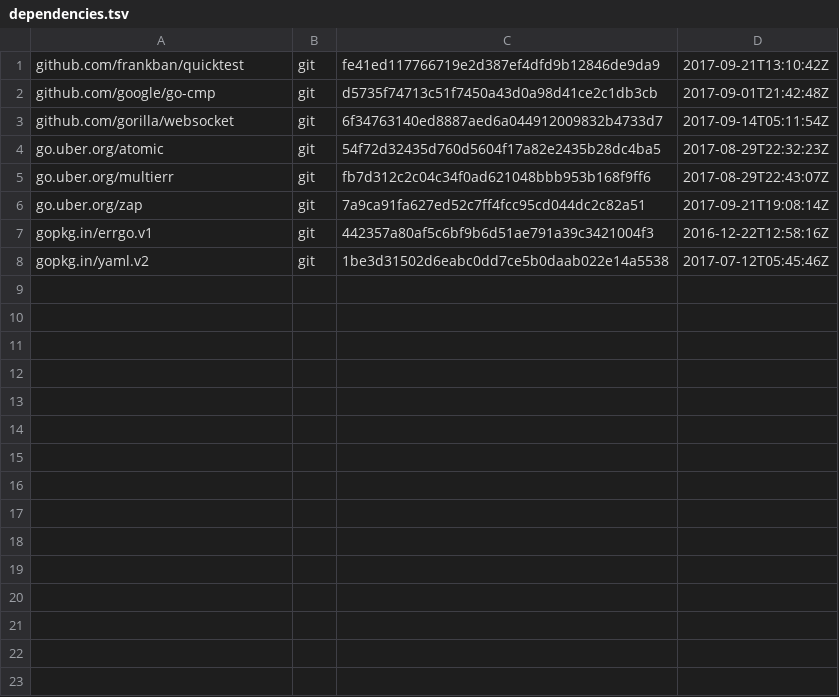
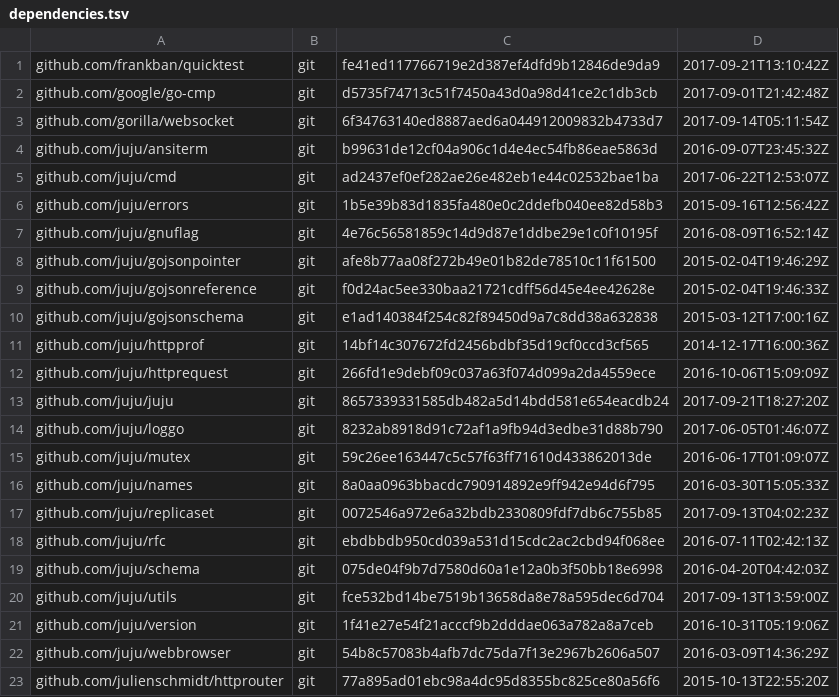
Before and after one commit to frankban/jujushell, a TSV file: dependencies.tsv, drawn as a sheet; only a part is shown; the shorter side is filled out with more unchanged rows; the diff covers the shown part only; the diff names each change by its address in the sheet, - before the commit and + after, or states it on an @@ line.

```diff
--- a/dependencies.tsv
+++ b/dependencies.tsv
+row 4: github.com/juju/ansiterm | git | b99631de12cf04a906c1d4e4ec54fb86eae5863d | 2016-09-07T23:45:32Z
+row 5: github.com/juju/cmd | git | ad2437ef0ef282ae26e482eb1e44c02532bae1ba | 2017-06-22T12:53:07Z
+row 6: github.com/juju/errors | git | 1b5e39b83d1835fa480e0c2ddefb040ee82d58b3 | 2015-09-16T12:56:42Z
+row 7: github.com/juju/gnuflag | git | 4e76c56581859c14d9d87e1ddbe29e1c0f10195f | 2016-08-09T16:52:14Z
+row 8: github.com/juju/gojsonpointer | git | afe8b77aa08f272b49e01b82de78510c11f61500 | 2015-02-04T19:46:29Z
+row 9: github.com/juju/gojsonreference | git | f0d24ac5ee330baa21721cdff56d45e4ee42628e | 2015-02-04T19:46:33Z
+row 10: github.com/juju/gojsonschema | git | e1ad140384f254c82f89450d9a7c8dd38a632838 | 2015-03-12T17:00:16Z
+row 11: github.com/juju/httpprof | git | 14bf14c307672fd2456bdbf35d19cf0ccd3cf565 | 2014-12-17T16:00:36Z
+row 12: github.com/juju/httprequest | git | 266fd1e9debf09c037a63f074d099a2da4559ece | 2016-10-06T15:09:09Z
+row 13: github.com/juju/juju | git | 8657339331585db482a5d14bdd581e654eacdb24 | 2017-09-21T18:27:20Z
+row 14: github.com/juju/loggo | git | 8232ab8918d91c72af1a9fb94d3edbe31d88b790 | 2017-06-05T01:46:07Z
+row 15: github.com/juju/mutex | git | 59c26ee163447c5c57f63ff71610d433862013de | 2016-06-17T01:09:07Z
+row 16: github.com/juju/names | git | 8a0aa0963bbacdc790914892e9ff942e94d6f795 | 2016-03-30T15:05:33Z
+row 17: github.com/juju/replicaset | git | 0072546a972e6a32bdb2330809fdf7db6c755b85 | 2017-09-13T04:02:23Z
+row 18: github.com/juju/rfc | git | ebdbbdb950cd039a531d15cdc2ac2cbd94f068ee | 2016-07-11T02:42:13Z
+row 19: github.com/juju/schema | git | 075de04f9b7d7580d60a1e12a0b3f50bb18e6998 | 2016-04-20T04:42:03Z
+row 20: github.com/juju/utils | git | fce532bd14be7519b13658da8e78a595dec6d704 | 2017-09-13T13:59:00Z
+row 21: github.com/juju/version | git | 1f41e27e54f21acccf9b2dddae063a782a8a7ceb | 2016-10-31T05:19:06Z
+row 22: github.com/juju/webbrowser | git | 54b8c57083b4afb7dc75da7f13e2967b2606a507 | 2016-03-09T14:36:29Z
+row 23: github.com/julienschmidt/httprouter | git | 77a895ad01ebc98a4dc95d8355bc825ce80a56f6 | 2015-10-13T22:55:20Z
```
Also changed, not shown: 19 added rows elsewhere in this file.
